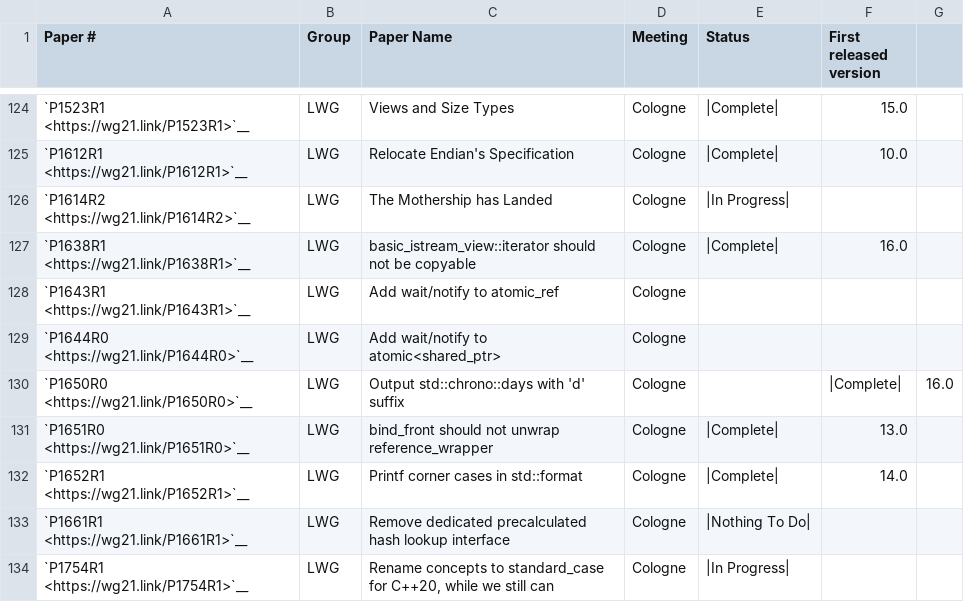
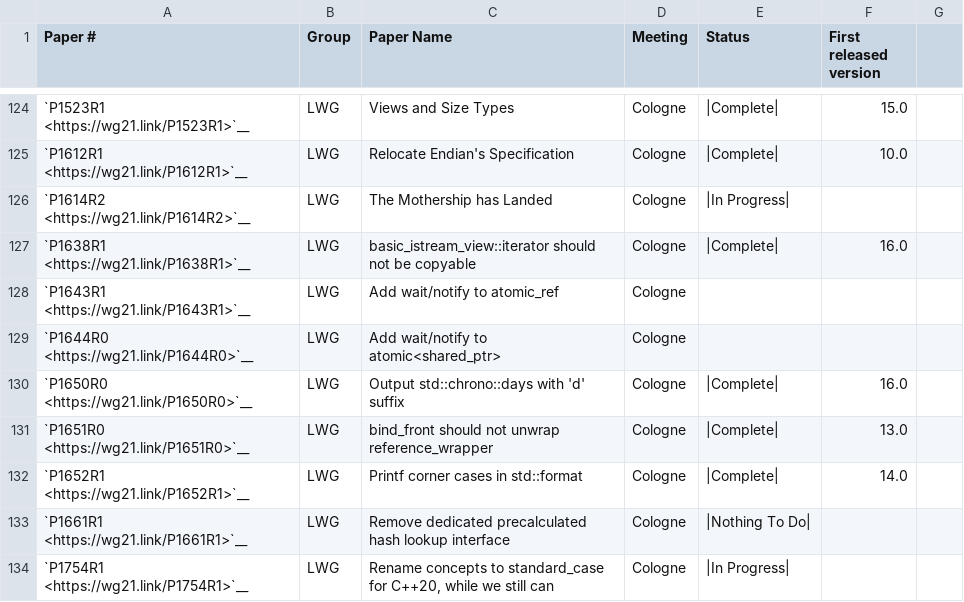
Before and after one commit to jove-decompiler/llvm-project, a CSV file: libcxx/docs/Status/Cxx20Papers.csv, drawn as a sheet; only a part is shown, gaps mark what is left out.

Commit message:
[libc++][doc] Fixes status pages.
Addresses post-commit review comment in D134742.

```diff
--- a/libcxx/docs/Status/Cxx20Papers.csv
+++ b/libcxx/docs/Status/Cxx20Papers.csv
@@ -129,3 +129,3 @@
 "`P1644R0 <https://wg21.link/P1644R0>`__","LWG","Add wait/notify to atomic<shared_ptr>","Cologne","",""
-"`P1650R0 <https://wg21.link/P1650R0>`__","LWG","Output std::chrono::days with 'd' suffix","Cologne","","|Complete|","16.0"
+"`P1650R0 <https://wg21.link/P1650R0>`__","LWG","Output std::chrono::days with 'd' suffix","Cologne","|Complete|","16.0"
 "`P1651R0 <https://wg21.link/P1651R0>`__","LWG","bind_front should not unwrap reference_wrapper","Cologne","|Complete|","13.0"
```
